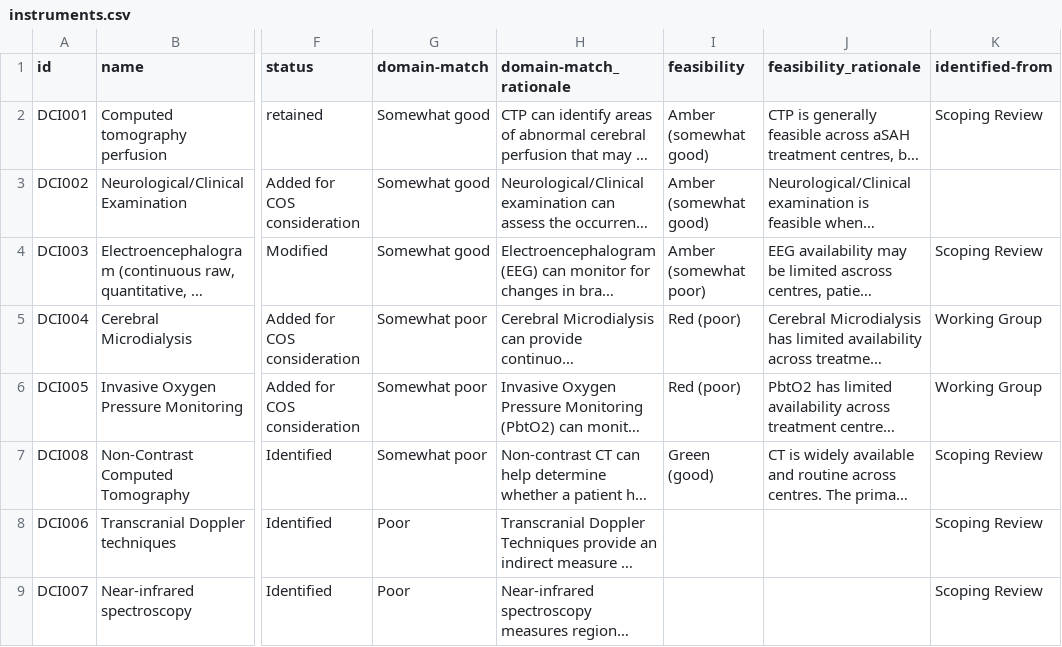
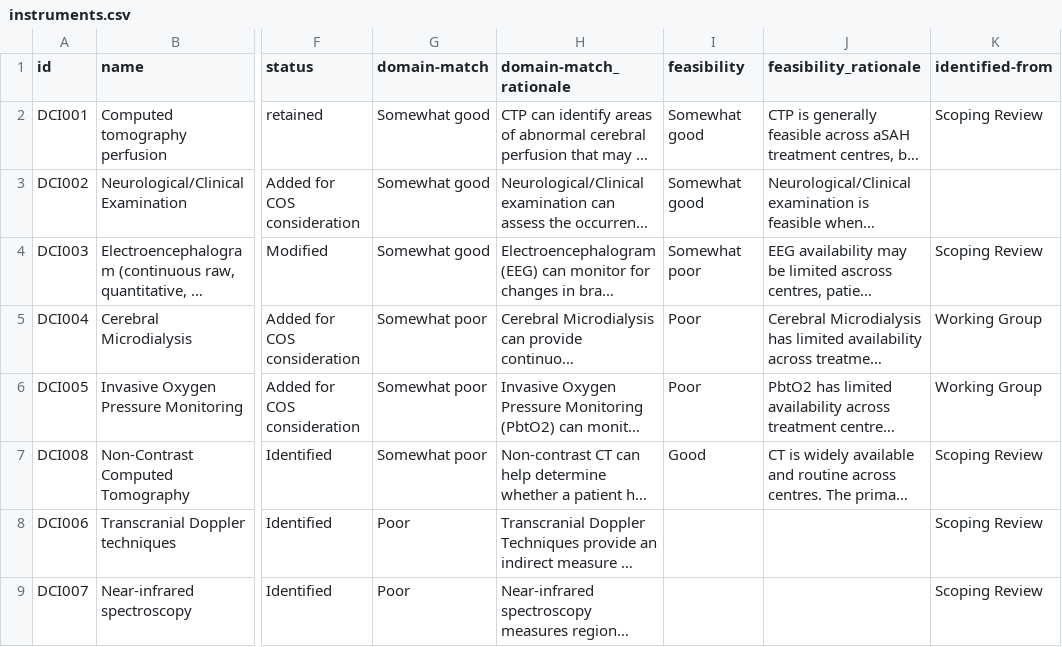
Before and after one commit to SeanFTPatterson/Delayed-Cerebral-Ischemia, a CSV file: data/instruments.csv, drawn as a sheet; only a part is shown, gaps mark what is left out; long unchanged cells end in …; the diff names each change by its address in the sheet, - before the commit and + after, or states it on an @@ line.

```diff
--- a/data/instruments.csv
+++ b/data/instruments.csv
-I2:I3 (feasibility): Amber (somewhat good)
+I2:I3 (feasibility): Somewhat good
-I4 (feasibility): Amber (somewhat poor)
+I4 (feasibility): Somewhat poor
-I5:I6 (feasibility): Red (poor)
+I5:I6 (feasibility): Poor
-I7 (feasibility): Green (good)
+I7 (feasibility): Good
```
Also changed, not shown: data/badge_styles.csv, 2 other files.
